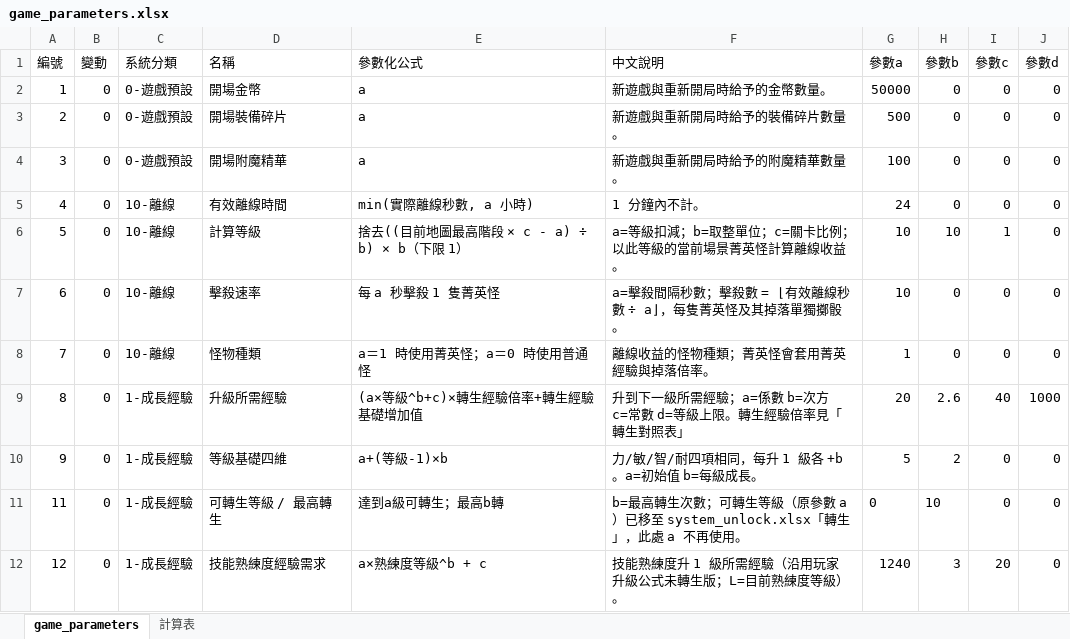
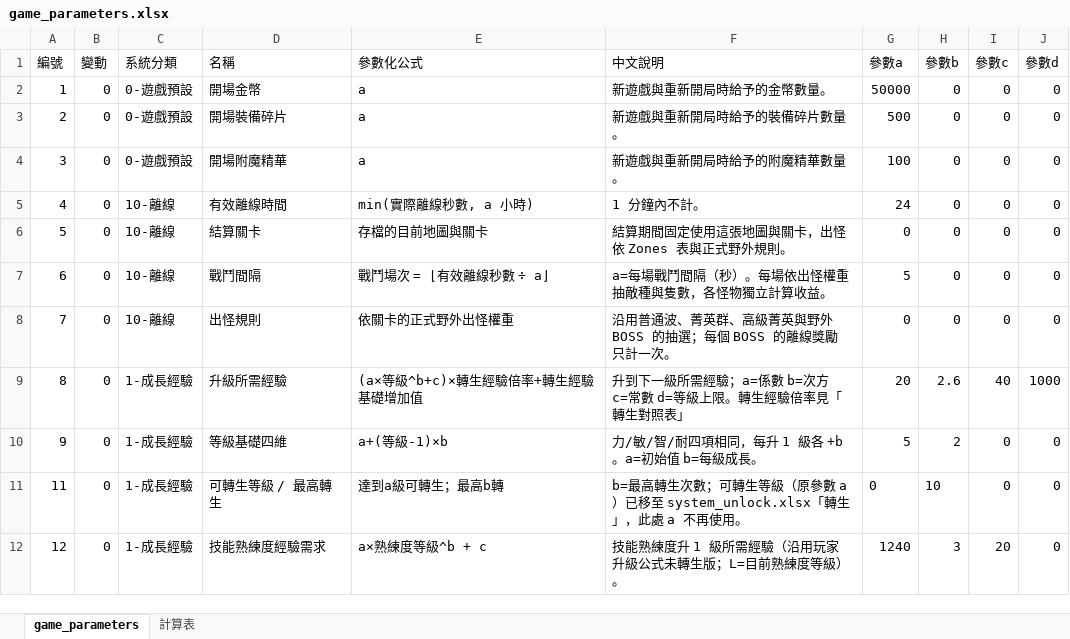
Before and after one commit to myKOF/Idle-RPG, an Excel workbook: config/Excel/game_parameters.xlsx, sheet game_parameters, drawn as a sheet; only a part is shown; values as stored, in another font and other column widths than the file's, no borders; the diff names each change by its address in the sheet, - before the commit and + after, or states it on an @@ line.

```diff
--- a/config/Excel/game_parameters.xlsx (sheet game_parameters)
+++ b/config/Excel/game_parameters.xlsx (sheet game_parameters)
-D6 (名稱): 計算等級
+D6 (名稱): 結算關卡
-E6 (參數化公式): 捨去((目前地圖最高階段 × c - a) ÷ b) × b（下限 1）
+E6 (參數化公式): 存檔的目前地圖與關卡
-F6 (中文說明): a=等級扣減；b=取整單位；c=關卡比例；以此等級的當前場景菁英怪計算離線收益。
+F6 (中文說明): 結算期間固定使用這張地圖與關卡，出怪依 Zones 表與正式野外規則。
-G6 (參數a): 10
+G6 (參數a): 0
-H6 (參數b): 10
+H6 (參數b): 0
-I6 (參數c): 1
+I6 (參數c): 0
-D7 (名稱): 擊殺速率
+D7 (名稱): 戰鬥間隔
-E7 (參數化公式): 每 a 秒擊殺 1 隻菁英怪
+E7 (參數化公式): 戰鬥場次 = ⌊有效離線秒數 ÷ a⌋
-F7 (中文說明): a=擊殺間隔秒數；擊殺數 = ⌊有效離線秒數 ÷ a⌋，每隻菁英怪及其掉落單獨擲骰。
+F7 (中文說明): a=每場戰鬥間隔（秒）。每場依出怪權重抽敵種與隻數，各怪物獨立計算收益。
-G7 (參數a): 10
+G7 (參數a): 5
-D8 (名稱): 怪物種類
+D8 (名稱): 出怪規則
-E8 (參數化公式): a＝1 時使用菁英怪；a＝0 時使用普通怪
+E8 (參數化公式): 依關卡的正式野外出怪權重
-F8 (中文說明): 離線收益的怪物種類；菁英怪會套用菁英經驗與掉落倍率。
+F8 (中文說明): 沿用普通波、菁英群、高級菁英與野外 BOSS 的抽選；每個 BOSS 的離線獎勵只計一次。
-G8 (參數a): 1
+G8 (參數a): 0
```
Also changed, not shown: 26 other files.
